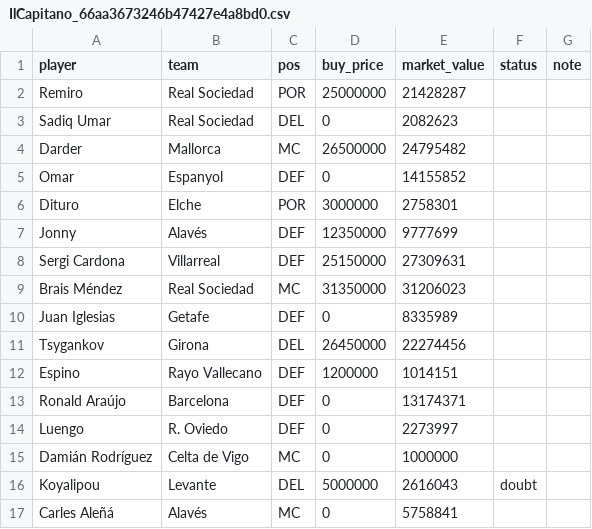
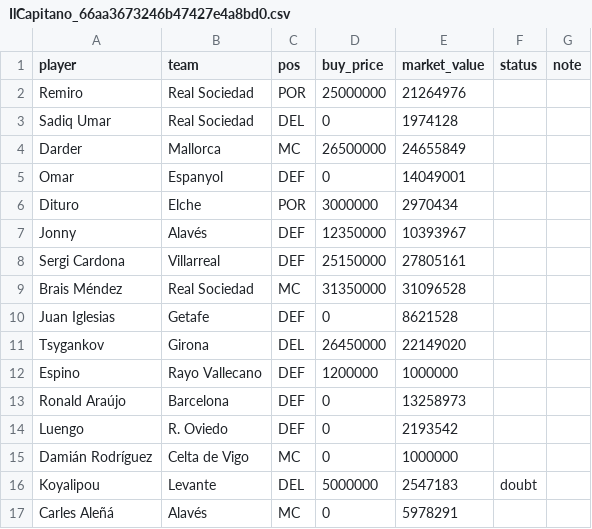
Before and after one commit to rubhern/futmondo, a CSV file: csv/70_competitors/IlCapitano_66aa3673246b47427e4a8bd0.csv, drawn as a sheet.

```diff
--- a/csv/70_competitors/IlCapitano_66aa3673246b47427e4a8bd0.csv
+++ b/csv/70_competitors/IlCapitano_66aa3673246b47427e4a8bd0.csv
@@ -1,17 +1,17 @@
 "player","team","pos","buy_price","market_value","status","note"
-"Remiro","Real Sociedad","POR","25000000","21428287","",""
-"Sadiq Umar","Real Sociedad","DEL","0","2082623","",""
-"Darder","Mallorca","MC","26500000","24795482","",""
-"Omar","Espanyol","DEF","0","14155852","",""
-"Dituro","Elche","POR","3000000","2758301","",""
-"Jonny","Alavés","DEF","12350000","9777699","",""
-"Sergi Cardona","Villarreal","DEF","25150000","27309631","",""
-"Brais Méndez","Real Sociedad","MC","31350000","31206023","",""
-"Juan Iglesias","Getafe","DEF","0","8335989","",""
-"Tsygankov","Girona","DEL","26450000","22274456","",""
-"Espino","Rayo Vallecano","DEF","1200000","1014151","",""
-"Ronald Araújo","Barcelona","DEF","0","13174371","",""
-"Luengo","R. Oviedo","DEF","0","2273997","",""
+"Remiro","Real Sociedad","POR","25000000","21264976","",""
+"Sadiq Umar","Real Sociedad","DEL","0","1974128","",""
+"Darder","Mallorca","MC","26500000","24655849","",""
+"Omar","Espanyol","DEF","0","14049001","",""
+"Dituro","Elche","POR","3000000","2970434","",""
+"Jonny","Alavés","DEF","12350000","10393967","",""
+"Sergi Cardona","Villarreal","DEF","25150000","27805161","",""
+"Brais Méndez","Real Sociedad","MC","31350000","31096528","",""
+"Juan Iglesias","Getafe","DEF","0","8621528","",""
+"Tsygankov","Girona","DEL","26450000","22149020","",""
+"Espino","Rayo Vallecano","DEF","1200000","1000000","",""
+"Ronald Araújo","Barcelona","DEF","0","13258973","",""
+"Luengo","R. Oviedo","DEF","0","2193542","",""
 "Damián Rodríguez","Celta de Vigo","MC","0","1000000","",""
-"Koyalipou","Levante","DEL","5000000","2616043","doubt",""
-"Carles Aleñá","Alavés","MC","0","5758841","",""
+"Koyalipou","Levante","DEL","5000000","2547183","doubt",""
+"Carles Aleñá","Alavés","MC","0","5978291","",""
```
Also changed, not shown: csv/20_market/market_today.csv.
